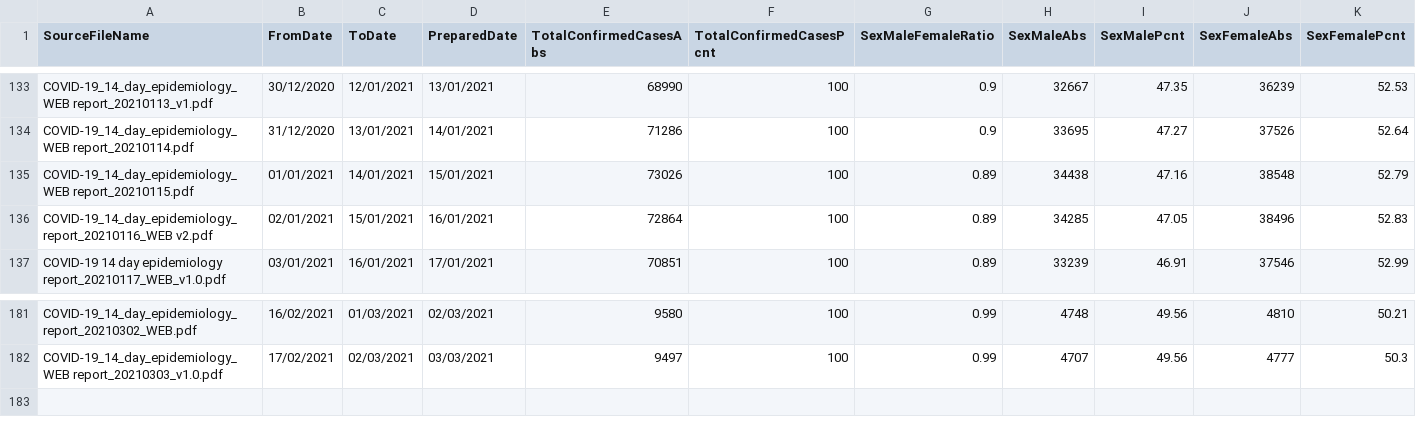
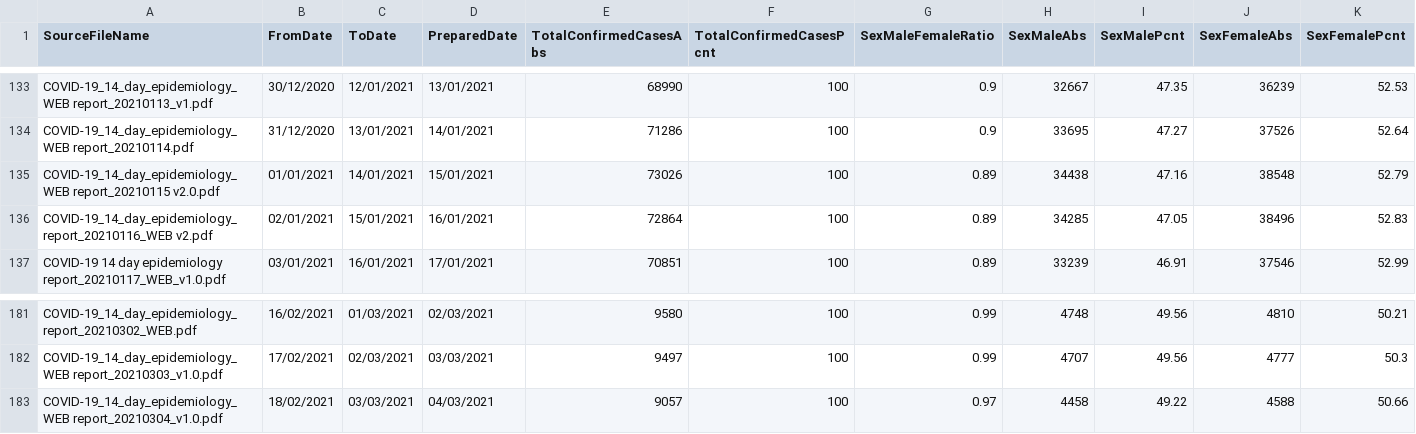
Before and after one commit to CatsAgainstCovid/IrelandCovidData, a CSV file: Outputs/DailyEpidemiology/Days.csv, drawn as a sheet; only a part is shown, gaps mark what is left out; rows hold the shown columns only; the diff names each change by its address in the sheet, - before the commit and + after, or states it on an @@ line.

```diff
--- a/Outputs/DailyEpidemiology/Days.csv
+++ b/Outputs/DailyEpidemiology/Days.csv
-A135 (SourceFileName): COVID-19_14_day_epidemiology_WEB report_20210115.pdf
+A135 (SourceFileName): COVID-19_14_day_epidemiology_WEB report_20210115 v2.0.pdf
+row 183: COVID-19_14_day_epidemiology_WEB report_20210304_v1.0.pdf | 18/02/2021 | 03/03/2021 | 04/03/2021 | 9057 | 100 | 0.97 | 4458 | 49.22 | 4588 | 50.66
```
Also changed, not shown: 4 other files.
